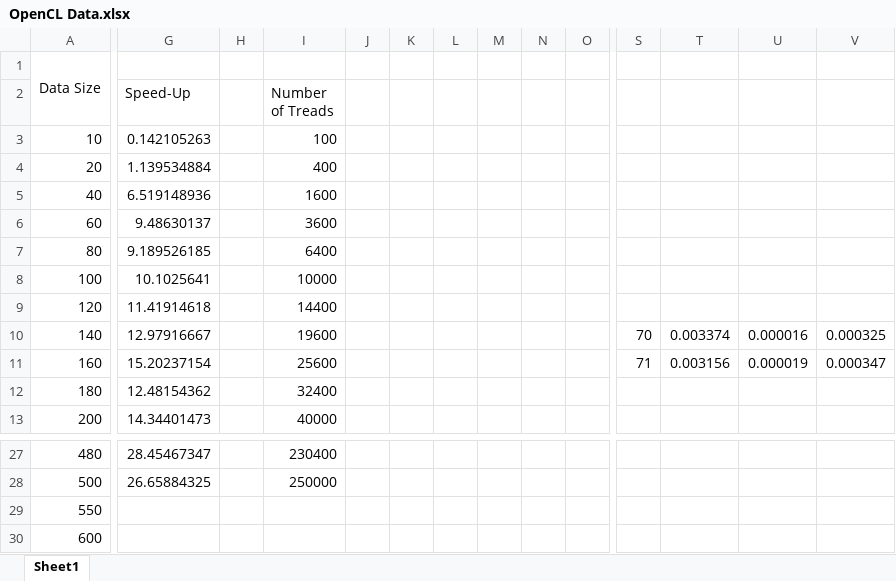
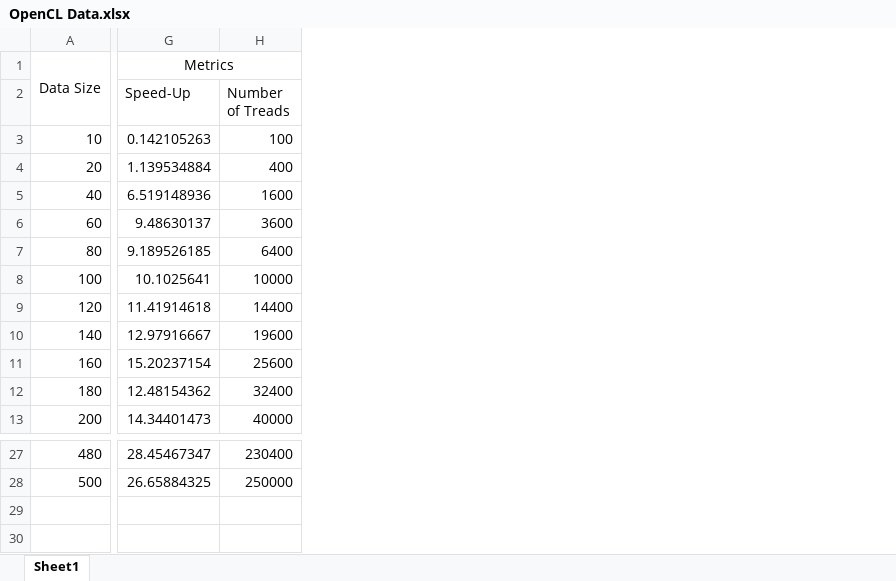
Before and after one commit to roryschram/eee4120f, an Excel workbook: Practical2/Practical2.2/Data/OpenCL Data.xlsx, sheet Sheet1, drawn as a sheet; only a part is shown, gaps mark what is left out; values as stored, in another font and other column widths than the file's, no borders; charts and pictures not drawn; rows hold the shown columns only; the diff covers the shown part only; the diff names each change by its address in the sheet, - before the commit and + after, or states it on an @@ line.

Commit message:
plotted data

```diff
--- a/Practical2/Practical2.2/Data/OpenCL Data.xlsx (sheet Sheet1)
+++ b/Practical2/Practical2.2/Data/OpenCL Data.xlsx (sheet Sheet1)
-column H, empty
-column J, empty
-column K, empty
-column L, empty
-column M, empty
-column N, empty
-column O, empty
-column S, rows 10-11: 70 | 71
-column T, rows 10-11: 0.003374 | 0.003156
-column U, rows 10-11: 0.000016 | 0.000019
-column V, rows 10-11: 0.000325 | 0.000347
-G1 (Speed-Up): (empty)
+G1 (Speed-Up): Metrics
+G1:H1 merged
-row 29: 550
-row 30: 600
```
Also changed, not shown: 3 removed columns elsewhere in this sheet, charts or pictures, 3 other files.
